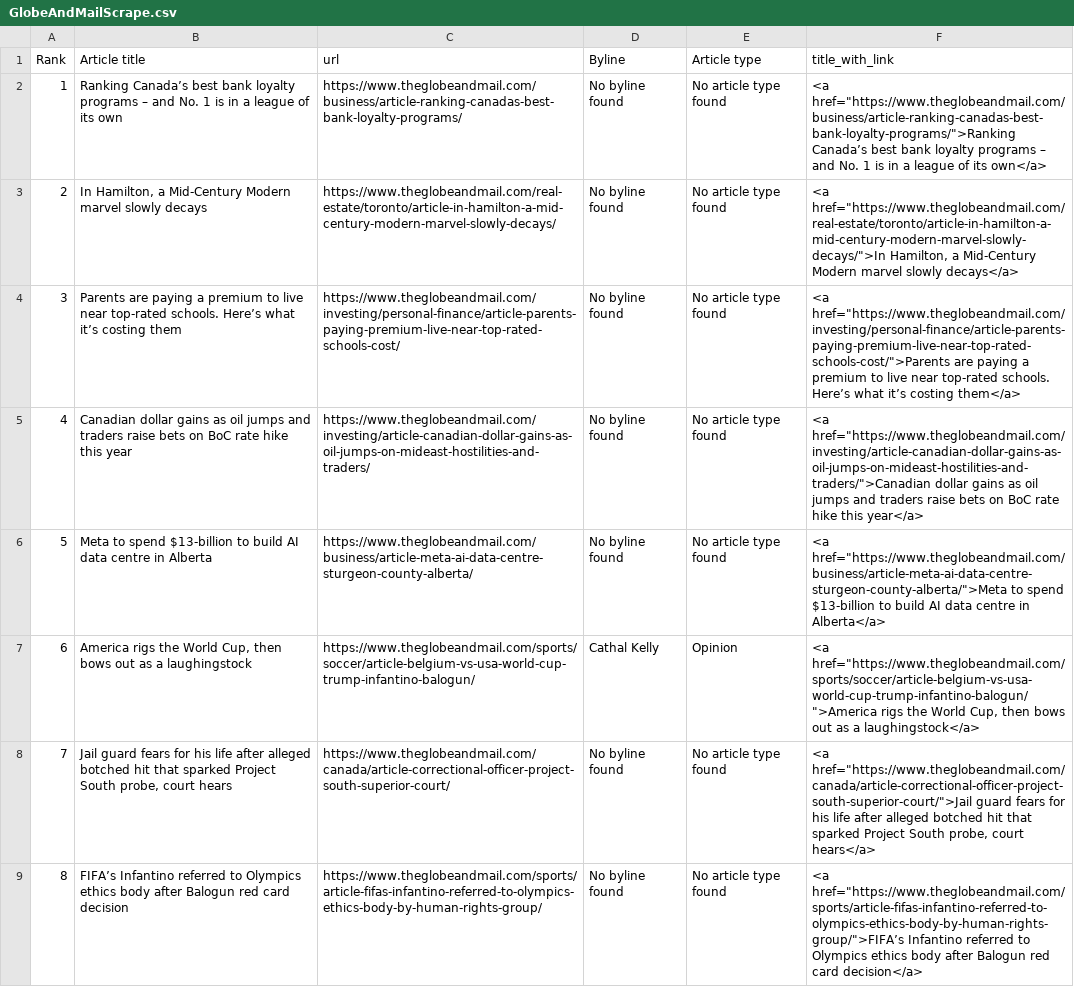
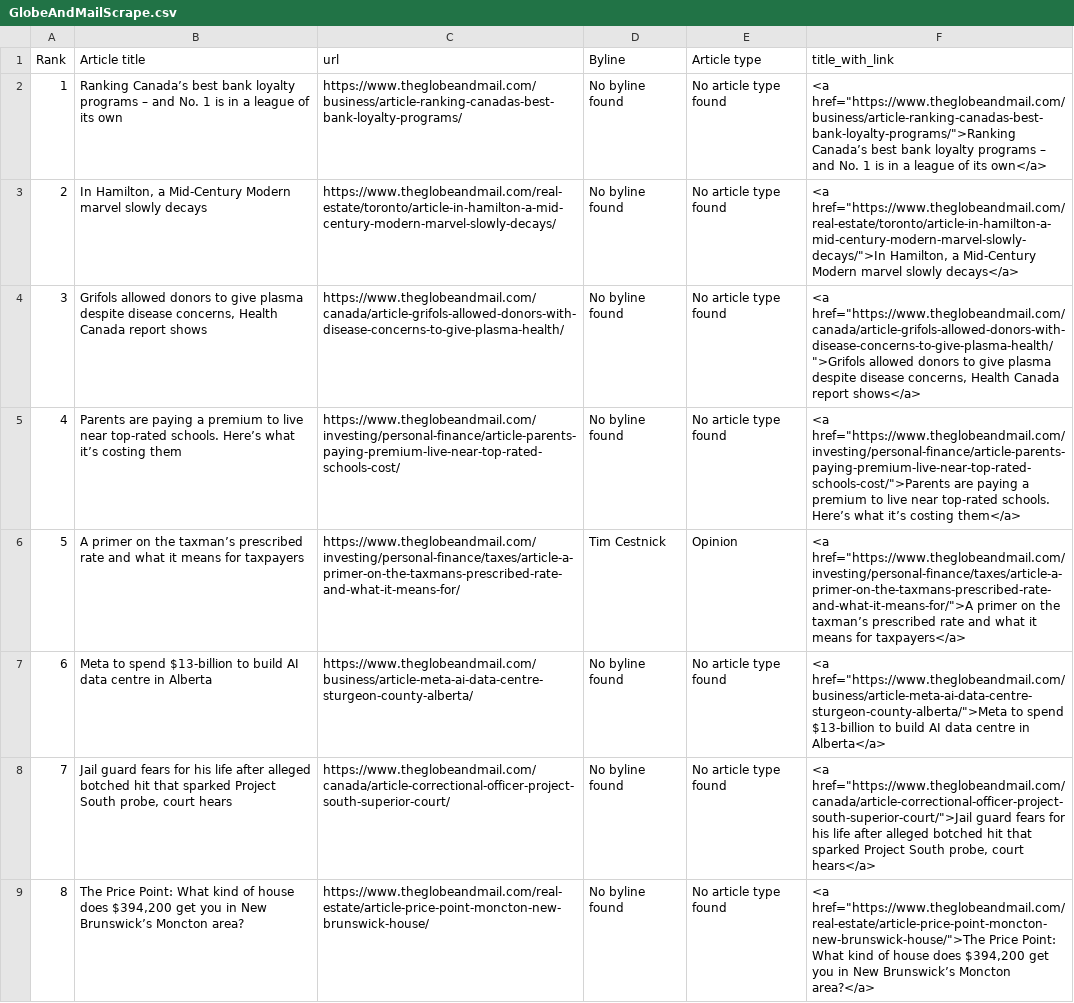
Before and after one commit to caoramckenna/canada-news-trending-stories, a CSV file: GlobeAndMailScrape.csv, drawn as a sheet.

```diff
--- a/GlobeAndMailScrape.csv
+++ b/GlobeAndMailScrape.csv
@@ -3,7 +3,7 @@ Rank,Article title,url,Byline,Article type,title_with_link
 2,"In Hamilton, a Mid-Century Modern marvel slowly decays",https://www.theglobeandmail.com/real-estate/toronto/article-in-hamilton-a-mid-century-modern-marvel-slowly-decays/,No byline found,No article type found,"<a href=""https://www.theglobeandmail.com/real-estate/toronto/article-in-hamilton-a-mid-century-modern-marvel-slowly-decays/"">In Hamilton, a Mid-Century Modern marvel slowly decays</a>"
-3,Parents are paying a premium to live near top-rated schools. Here’s what it’s costing them,https://www.theglobeandmail.com/investing/personal-finance/article-parents-paying-premium-live-near-top-rated-schools-cost/,No byline found,No article type found,"<a href=""https://www.theglobeandmail.com/investing/personal-finance/article-parents-paying-premium-live-near-top-rated-schools-cost/"">Parents are paying a premium to live near top-rated schools. Here’s what it’s costing them</a>"
-4,Canadian dollar gains as oil jumps and traders raise bets on BoC rate hike this year,https://www.theglobeandmail.com/investing/article-canadian-dollar-gains-as-oil-jumps-on-mideast-hostilities-and-traders/,No byline found,No article type found,"<a href=""https://www.theglobeandmail.com/investing/article-canadian-dollar-gains-as-oil-jumps-on-mideast-hostilities-and-traders/"">Canadian dollar gains as oil jumps and traders raise bets on BoC rate hike this year</a>"
-5,Meta to spend $13-billion to build AI data centre in Alberta,https://www.theglobeandmail.com/business/article-meta-ai-data-centre-sturgeon-county-alberta/,No byline found,No article type found,"<a href=""https://www.theglobeandmail.com/business/article-meta-ai-data-centre-sturgeon-county-alberta/"">Meta to spend $13-billion to build AI data centre in Alberta</a>"
-6,"America rigs the World Cup, then bows out as a laughingstock",https://www.theglobeandmail.com/sports/soccer/article-belgium-vs-usa-world-cup-trump-infantino-balogun/,Cathal Kelly,Opinion,"<a href=""https://www.theglobeandmail.com/sports/soccer/article-belgium-vs-usa-world-cup-trump-infantino-balogun/"">America rigs the World Cup, then bows out as a laughingstock</a>"
+3,"Grifols allowed donors to give plasma despite disease concerns, Health Canada report shows",https://www.theglobeandmail.com/canada/article-grifols-allowed-donors-with-disease-concerns-to-give-plasma-health/,No byline found,No article type found,"<a href=""https://www.theglobeandmail.com/canada/article-grifols-allowed-donors-with-disease-concerns-to-give-plasma-health/"">Grifols allowed donors to give plasma despite disease concerns, Health Canada report shows</a>"
+4,Parents are paying a premium to live near top-rated schools. Here’s what it’s costing them,https://www.theglobeandmail.com/investing/personal-finance/article-parents-paying-premium-live-near-top-rated-schools-cost/,No byline found,No article type found,"<a href=""https://www.theglobeandmail.com/investing/personal-finance/article-parents-paying-premium-live-near-top-rated-schools-cost/"">Parents are paying a premium to live near top-rated schools. Here’s what it’s costing them</a>"
+5,A primer on the taxman’s prescribed rate and what it means for taxpayers,https://www.theglobeandmail.com/investing/personal-finance/taxes/article-a-primer-on-the-taxmans-prescribed-rate-and-what-it-means-for/,Tim Cestnick,Opinion,"<a href=""https://www.theglobeandmail.com/investing/personal-finance/taxes/article-a-primer-on-the-taxmans-prescribed-rate-and-what-it-means-for/"">A primer on the taxman’s prescribed rate and what it means for taxpayers</a>"
+6,Meta to spend $13-billion to build AI data centre in Alberta,https://www.theglobeandmail.com/business/article-meta-ai-data-centre-sturgeon-county-alberta/,No byline found,No article type found,"<a href=""https://www.theglobeandmail.com/business/article-meta-ai-data-centre-sturgeon-county-alberta/"">Meta to spend $13-billion to build AI data centre in Alberta</a>"
 7,"Jail guard fears for his life after alleged botched hit that sparked Project South probe, court hears",https://www.theglobeandmail.com/canada/article-correctional-officer-project-south-superior-court/,No byline found,No article type found,"<a href=""https://www.theglobeandmail.com/canada/article-correctional-officer-project-south-superior-court/"">Jail guard fears for his life after alleged botched hit that sparked Project South probe, court hears</a>"
-8,FIFA’s Infantino referred to Olympics ethics body after Balogun red card decision,https://www.theglobeandmail.com/sports/article-fifas-infantino-referred-to-olympics-ethics-body-by-human-rights-group/,No byline found,No article type found,"<a href=""https://www.theglobeandmail.com/sports/article-fifas-infantino-referred-to-olympics-ethics-body-by-human-rights-group/"">FIFA’s Infantino referred to Olympics ethics body after Balogun red card decision</a>"
+8,"The Price Point: What kind of house does $394,200 get you in New Brunswick’s Moncton area?",https://www.theglobeandmail.com/real-estate/article-price-point-moncton-new-brunswick-house/,No byline found,No article type found,"<a href=""https://www.theglobeandmail.com/real-estate/article-price-point-moncton-new-brunswick-house/"">The Price Point: What kind of house does $394,200 get you in New Brunswick’s Moncton area?</a>"
```
Also changed, not shown: NationalPostScrape.csv, 4 other files.
